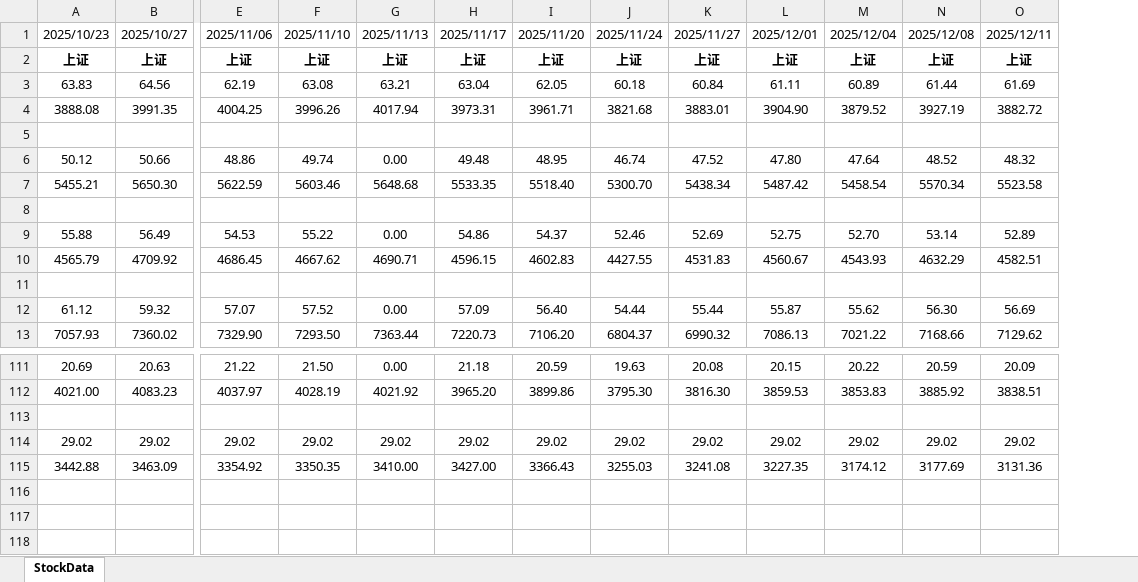
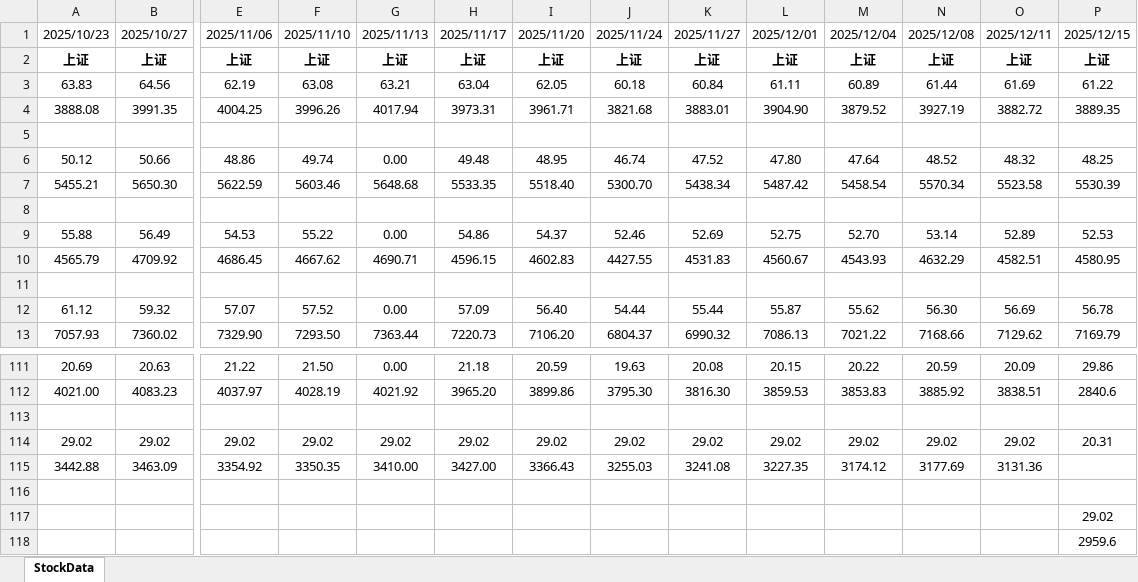
Before and after one commit to 1024nettech/stocks, an Excel workbook: stocks_data.xlsx, sheet StockData, drawn as a sheet; only a part is shown, gaps mark what is left out; values as stored, in another font and other column widths than the file's, no borders; rows hold the shown columns only; the diff names each change by its address in the sheet, - before the commit and + after, or states it on an @@ line.

```diff
--- a/stocks_data.xlsx (sheet StockData)
+++ b/stocks_data.xlsx (sheet StockData)
+column P, rows 1-13: 2025/12/15 | 上证 | 61.22 | 3889.35 |  | 48.25 | 5530.39 |  | 52.53 | 4580.95 |  | 56.78 | 7169.79; rows 111-114: 29.86 | 2840.6 |  | 20.31
+row 116: (empty)
+row 117:  |  |  |  |  |  |  |  |  |  |  |  |  | 29.02
+row 118:  |  |  |  |  |  |  |  |  |  |  |  |  | 2959.6
```
